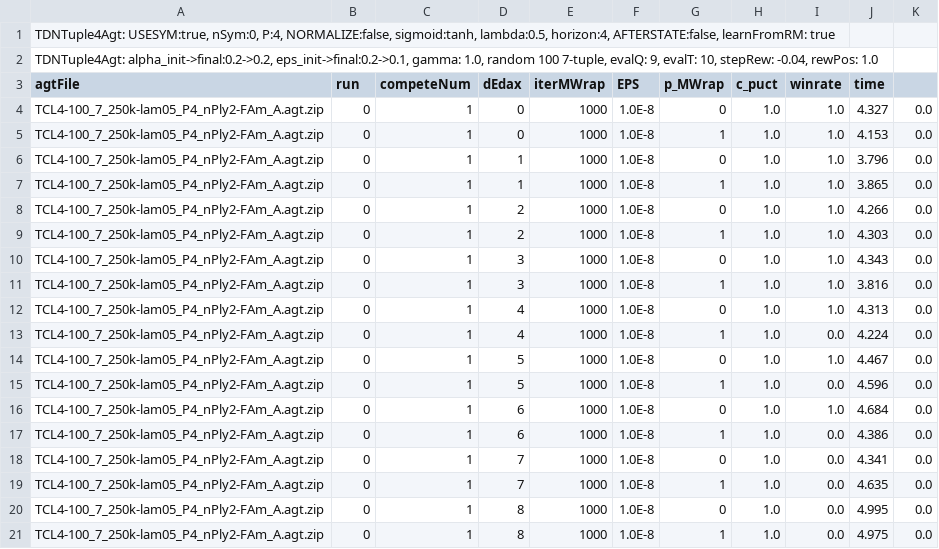
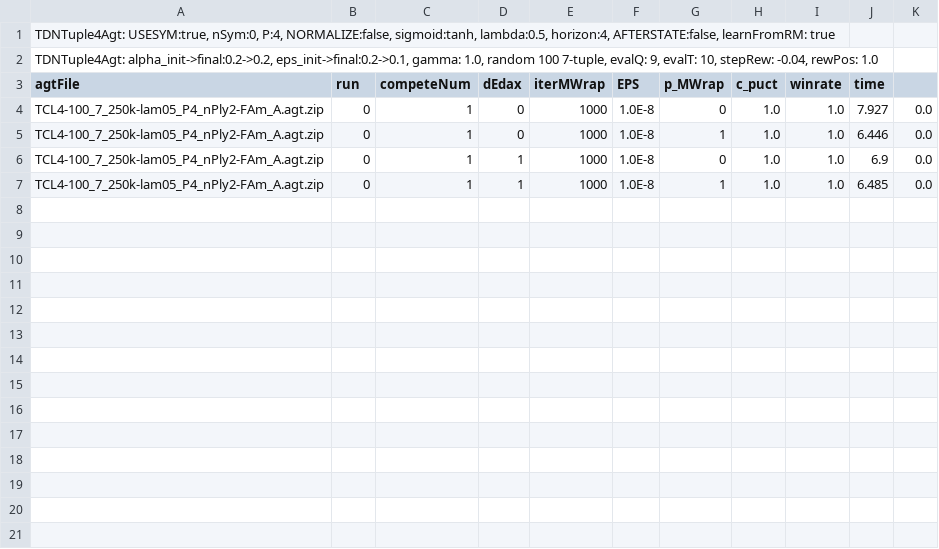
Before and after one commit to WolfgangKonen/GBG, a CSV file: agents/Othello/csv/test_EWN_branch_i1000.csv, drawn as a sheet.

```diff
--- a/agents/Othello/csv/test_EWN_branch_i1000.csv
+++ b/agents/Othello/csv/test_EWN_branch_i1000.csv
@@ -3,19 +3,5 @@ TDNTuple4Agt: alpha_init->final:0.2->0.2, eps_init->final:0.2->0.1, gamma: 1.0,
 agtFile; run; competeNum; dEdax; iterMWrap; EPS; p_MWrap; c_puct; winrate; time;
-TCL4-100_7_250k-lam05_P4_nPly2-FAm_A.agt.zip; 0; 1; 0; 1000; 1.0E-8; 0; 1.0; 1.0; 4.327; 0.0
-TCL4-100_7_250k-lam05_P4_nPly2-FAm_A.agt.zip; 0; 1; 0; 1000; 1.0E-8; 1; 1.0; 1.0; 4.153; 0.0
-TCL4-100_7_250k-lam05_P4_nPly2-FAm_A.agt.zip; 0; 1; 1; 1000; 1.0E-8; 0; 1.0; 1.0; 3.796; 0.0
-TCL4-100_7_250k-lam05_P4_nPly2-FAm_A.agt.zip; 0; 1; 1; 1000; 1.0E-8; 1; 1.0; 1.0; 3.865; 0.0
-TCL4-100_7_250k-lam05_P4_nPly2-FAm_A.agt.zip; 0; 1; 2; 1000; 1.0E-8; 0; 1.0; 1.0; 4.266; 0.0
-TCL4-100_7_250k-lam05_P4_nPly2-FAm_A.agt.zip; 0; 1; 2; 1000; 1.0E-8; 1; 1.0; 1.0; 4.303; 0.0
-TCL4-100_7_250k-lam05_P4_nPly2-FAm_A.agt.zip; 0; 1; 3; 1000; 1.0E-8; 0; 1.0; 1.0; 4.343; 0.0
-TCL4-100_7_250k-lam05_P4_nPly2-FAm_A.agt.zip; 0; 1; 3; 1000; 1.0E-8; 1; 1.0; 1.0; 3.816; 0.0
-TCL4-100_7_250k-lam05_P4_nPly2-FAm_A.agt.zip; 0; 1; 4; 1000; 1.0E-8; 0; 1.0; 1.0; 4.313; 0.0
-TCL4-100_7_250k-lam05_P4_nPly2-FAm_A.agt.zip; 0; 1; 4; 1000; 1.0E-8; 1; 1.0; 0.0; 4.224; 0.0
-TCL4-100_7_250k-lam05_P4_nPly2-FAm_A.agt.zip; 0; 1; 5; 1000; 1.0E-8; 0; 1.0; 1.0; 4.467; 0.0
-TCL4-100_7_250k-lam05_P4_nPly2-FAm_A.agt.zip; 0; 1; 5; 1000; 1.0E-8; 1; 1.0; 0.0; 4.596; 0.0
-TCL4-100_7_250k-lam05_P4_nPly2-FAm_A.agt.zip; 0; 1; 6; 1000; 1.0E-8; 0; 1.0; 1.0; 4.684; 0.0
-TCL4-100_7_250k-lam05_P4_nPly2-FAm_A.agt.zip; 0; 1; 6; 1000; 1.0E-8; 1; 1.0; 0.0; 4.386; 0.0
-TCL4-100_7_250k-lam05_P4_nPly2-FAm_A.agt.zip; 0; 1; 7; 1000; 1.0E-8; 0; 1.0; 0.0; 4.341; 0.0
-TCL4-100_7_250k-lam05_P4_nPly2-FAm_A.agt.zip; 0; 1; 7; 1000; 1.0E-8; 1; 1.0; 0.0; 4.635; 0.0
-TCL4-100_7_250k-lam05_P4_nPly2-FAm_A.agt.zip; 0; 1; 8; 1000; 1.0E-8; 0; 1.0; 0.0; 4.995; 0.0
-TCL4-100_7_250k-lam05_P4_nPly2-FAm_A.agt.zip; 0; 1; 8; 1000; 1.0E-8; 1; 1.0; 0.0; 4.975; 0.0
+TCL4-100_7_250k-lam05_P4_nPly2-FAm_A.agt.zip; 0; 1; 0; 1000; 1.0E-8; 0; 1.0; 1.0; 7.927; 0.0
+TCL4-100_7_250k-lam05_P4_nPly2-FAm_A.agt.zip; 0; 1; 0; 1000; 1.0E-8; 1; 1.0; 1.0; 6.446; 0.0
+TCL4-100_7_250k-lam05_P4_nPly2-FAm_A.agt.zip; 0; 1; 1; 1000; 1.0E-8; 0; 1.0; 1.0; 6.9; 0.0
+TCL4-100_7_250k-lam05_P4_nPly2-FAm_A.agt.zip; 0; 1; 1; 1000; 1.0E-8; 1; 1.0; 1.0; 6.485; 0.0
```
Also changed, not shown: agents/Othello/csv/multi-EWN-master.csv, agents/Othello/csv/multi-EWN.csv, 31 other files.
